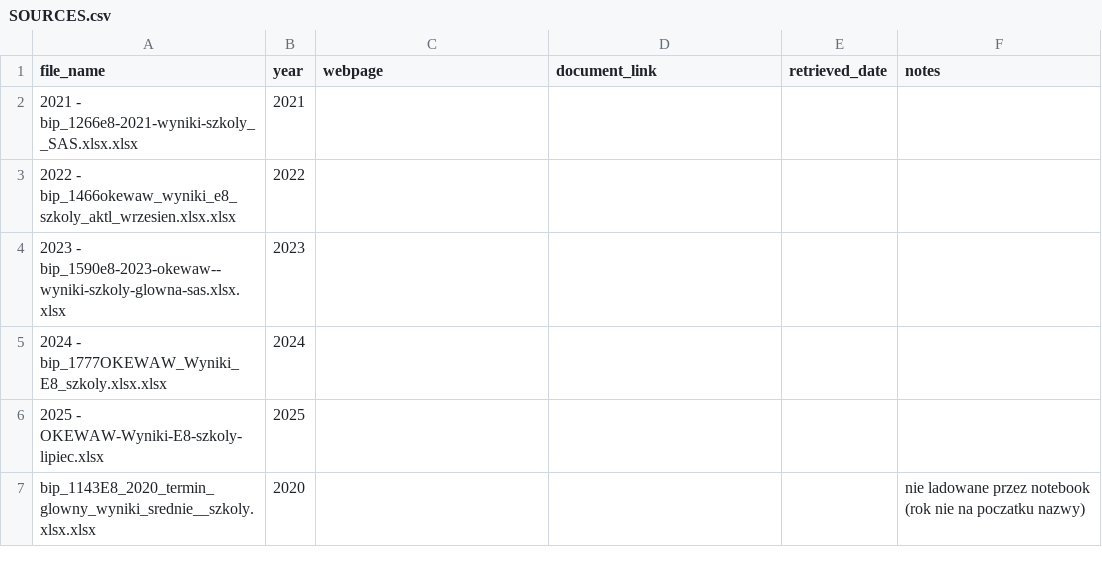
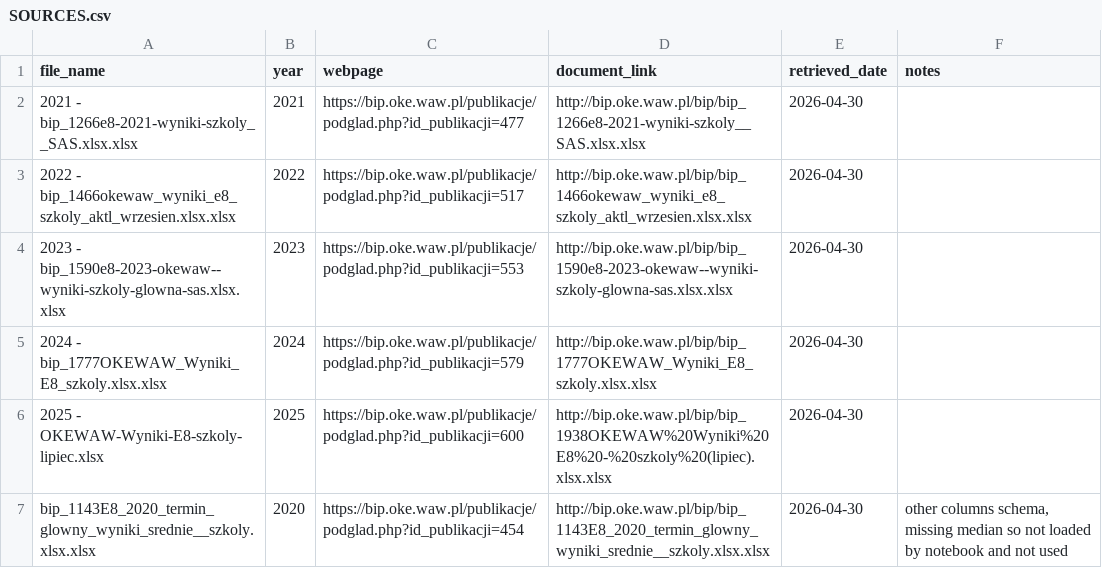
Before and after one commit to herbakamil/compare-primary-schools-mazowieckie, a CSV file: data/egzamin-osmoklasisty/SOURCES.csv, drawn as a sheet.

```diff
--- a/data/egzamin-osmoklasisty/SOURCES.csv
+++ b/data/egzamin-osmoklasisty/SOURCES.csv
@@ -1,7 +1,7 @@
 file_name,year,webpage,document_link,retrieved_date,notes
-2021 - bip_1266e8-2021-wyniki-szkoly__SAS.xlsx.xlsx,2021,,,,
-2022 - bip_1466okewaw_wyniki_e8_szkoly_aktl_wrzesien.xlsx.xlsx,2022,,,,
-2023 - bip_1590e8-2023-okewaw--wyniki-szkoly-glowna-sas.xlsx.xlsx,2023,,,,
-2024 - bip_1777OKEWAW_Wyniki_E8_szkoly.xlsx.xlsx,2024,,,,
-2025 - OKEWAW-Wyniki-E8-szkoly-lipiec.xlsx,2025,,,,
-bip_1143E8_2020_termin_glowny_wyniki_srednie__szkoly.xlsx.xlsx,2020,,,,nie ladowane przez notebook (rok nie na poczatku nazwy)
+2021 - bip_1266e8-2021-wyniki-szkoly__SAS.xlsx.xlsx,2021,https://bip.oke.waw.pl/publikacje/podglad.php?id_publikacji=477,http://bip.oke.waw.pl/bip/bip_1266e8-2021-wyniki-szkoly__SAS.xlsx.xlsx,2026-04-30,
+2022 - bip_1466okewaw_wyniki_e8_szkoly_aktl_wrzesien.xlsx.xlsx,2022,https://bip.oke.waw.pl/publikacje/podglad.php?id_publikacji=517,http://bip.oke.waw.pl/bip/bip_1466okewaw_wyniki_e8_szkoly_aktl_wrzesien.xlsx.xlsx,2026-04-30,
+2023 - bip_1590e8-2023-okewaw--wyniki-szkoly-glowna-sas.xlsx.xlsx,2023,https://bip.oke.waw.pl/publikacje/podglad.php?id_publikacji=553,http://bip.oke.waw.pl/bip/bip_1590e8-2023-okewaw--wyniki-szkoly-glowna-sas.xlsx.xlsx,2026-04-30,
+2024 - bip_1777OKEWAW_Wyniki_E8_szkoly.xlsx.xlsx,2024,https://bip.oke.waw.pl/publikacje/podglad.php?id_publikacji=579,http://bip.oke.waw.pl/bip/bip_1777OKEWAW_Wyniki_E8_szkoly.xlsx.xlsx,2026-04-30,
+2025 - OKEWAW-Wyniki-E8-szkoly-lipiec.xlsx,2025,https://bip.oke.waw.pl/publikacje/podglad.php?id_publikacji=600,http://bip.oke.waw.pl/bip/bip_1938OKEWAW%20Wyniki%20E8%20-%20szkoly%20(lipiec).xlsx.xlsx,2026-04-30,
+bip_1143E8_2020_termin_glowny_wyniki_srednie__szkoly.xlsx.xlsx,2020,https://bip.oke.waw.pl/publikacje/podglad.php?id_publikacji=454,http://bip.oke.waw.pl/bip/bip_1143E8_2020_termin_glowny_wyniki_srednie__szkoly.xlsx.xlsx,2026-04-30,"other columns schema, missing median so not loaded by notebook and not used"
```
